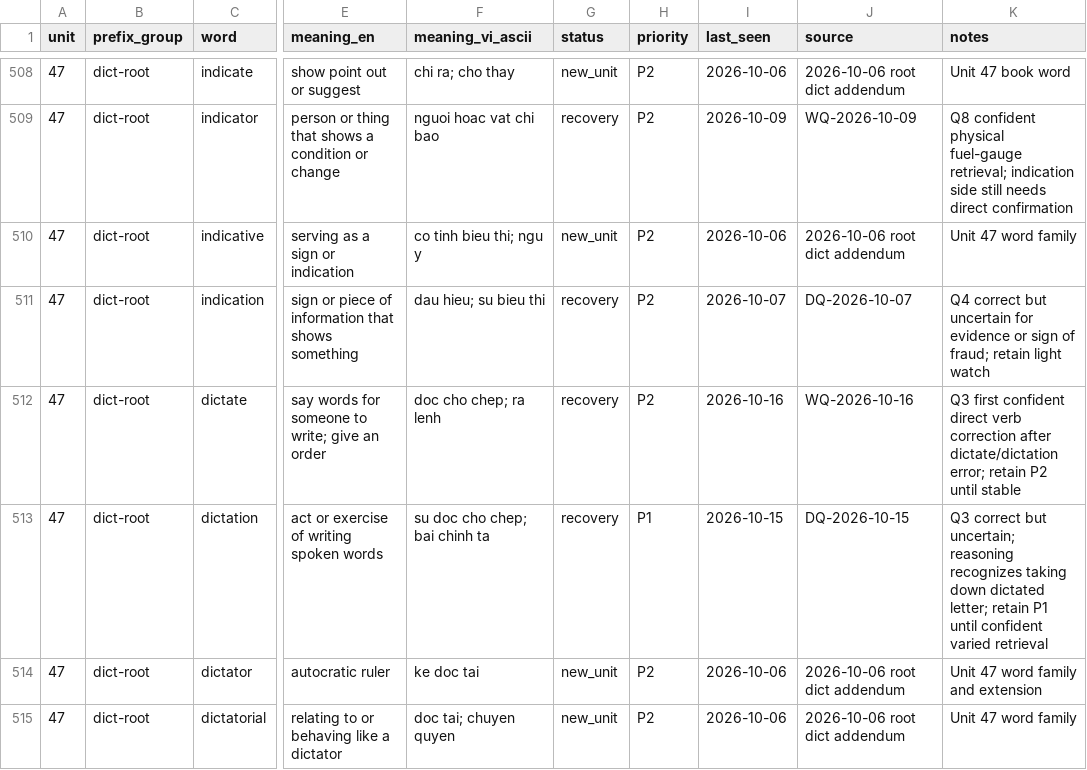
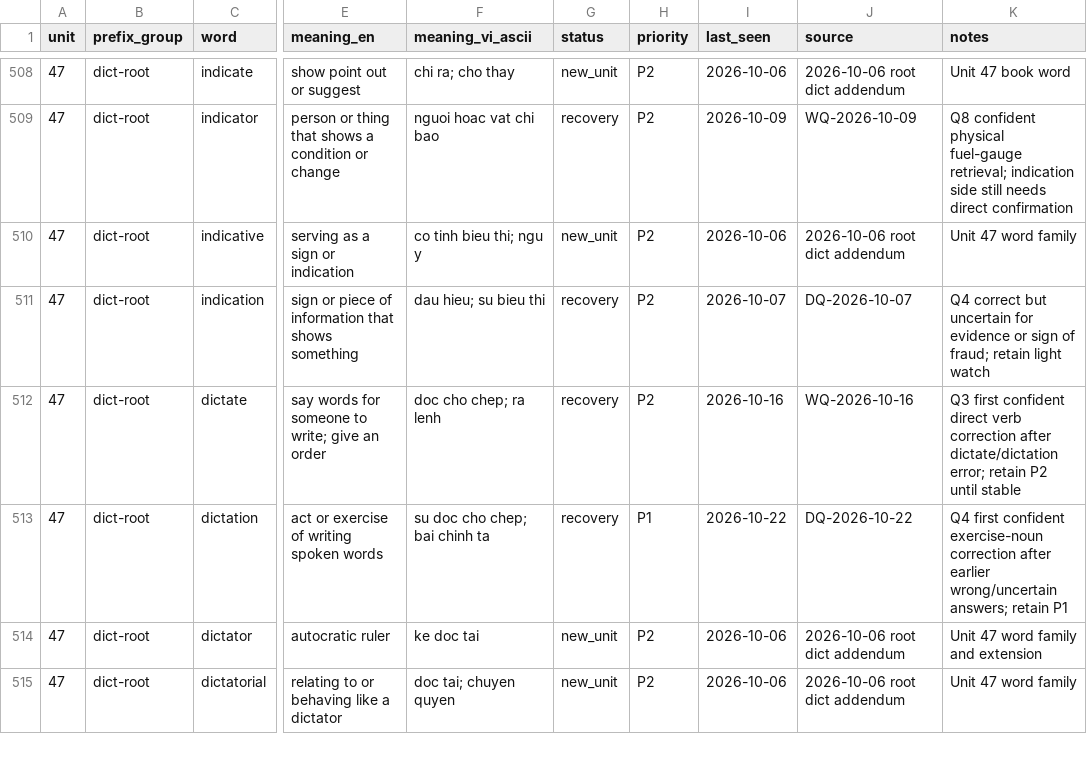
Before and after one commit to hungltph03955/English_Vocabulary_Project_Unit_01-29_07_08_2026, a CSV file: VOCABULARY_STATE.csv, drawn as a sheet; only a part is shown, gaps mark what is left out; the diff covers the shown part only; the diff names each change by its address in the sheet, - before the commit and + after, or states it on an @@ line.

```diff
--- a/VOCABULARY_STATE.csv
+++ b/VOCABULARY_STATE.csv
-I513 (last_seen): 2026-10-15
+I513 (last_seen): 2026-10-22
-J513 (source): DQ-2026-10-15
+J513 (source): DQ-2026-10-22
-K513 (notes): Q3 correct but uncertain; reasoning recognizes taking down dictated letter; retain P1 until confident varied retrieval
+K513 (notes): Q4 first confident exercise-noun correction after earlier wrong/uncertain answers; retain P1
```
Also changed, not shown: 10 added rows and 49 edited cells elsewhere in this file, TACTICS_IMPORT_MAP.csv, 9 other files.
